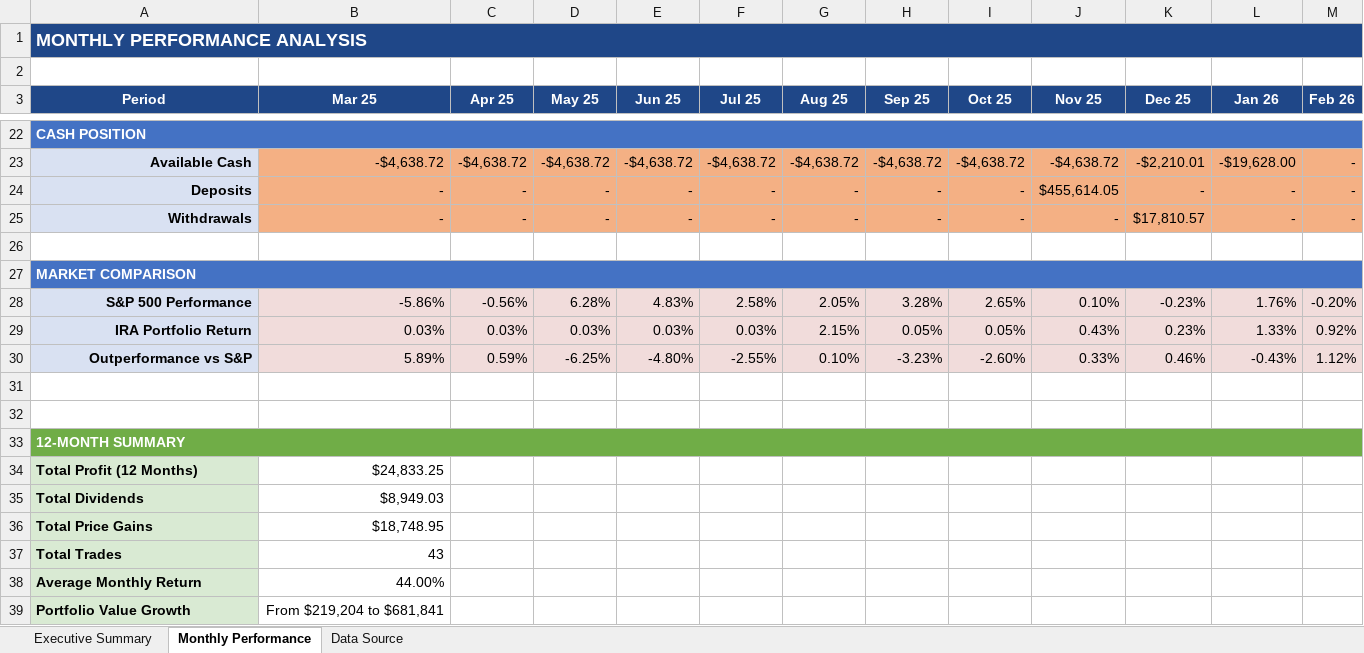
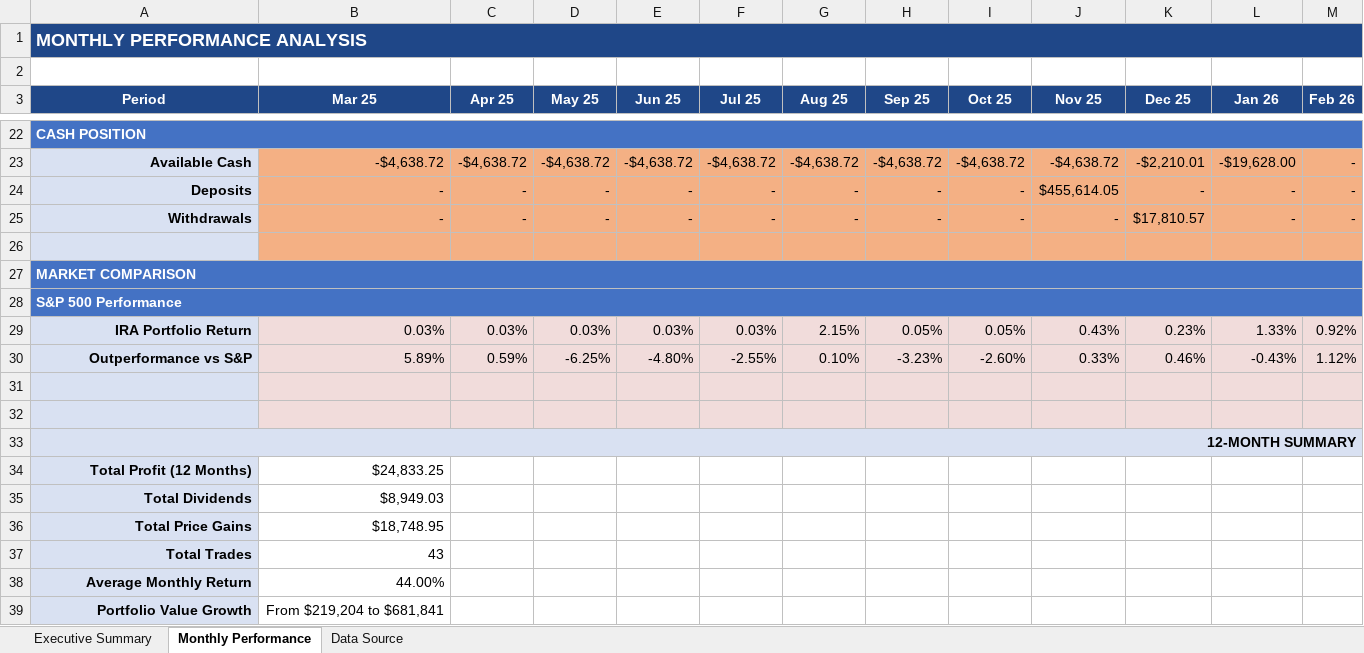
Before and after one commit to aladinz/portfolio_Excel_formatting, an Excel workbook: Portfolio Report - Traditional IRA Enhanced.xlsx, sheet Monthly Performance, drawn as a sheet; only a part is shown, gaps mark what is left out; values as stored, in another font and other column widths than the file's, no borders; the diff names each change by its address in the sheet, - before the commit and + after, or states it on an @@ line.

```diff
--- a/Portfolio Report - Traditional IRA Enhanced.xlsx (sheet Monthly Performance)
+++ b/Portfolio Report - Traditional IRA Enhanced.xlsx (sheet Monthly Performance)
-A26 fill: none
+A26 fill: #D9E1F2
-B26:M26 fill: none
+B26:M26 fill: #F4B084
@@ A28 fill: #D9E1F2 → #4472C4, text colour: black → #FFFFFF, alignment: right → left @@
+A28:M28 merged
-B28 (Mar 25): -5.86%
+B28 (Mar 25): (empty)
-B28:M28 fill: #F1DCDB
+B28:M28 fill: none
-C28 (Apr 25): -0.56%
+C28 (Apr 25): (empty)
-D28 (May 25): 6.28%
+D28 (May 25): (empty)
-E28 (Jun 25): 4.83%
+E28 (Jun 25): (empty)
-F28 (Jul 25): 2.58%
+F28 (Jul 25): (empty)
-G28 (Aug 25): 2.05%
+G28 (Aug 25): (empty)
-H28 (Sep 25): 3.28%
+H28 (Sep 25): (empty)
-I28 (Oct 25): 2.65%
+I28 (Oct 25): (empty)
-J28 (Nov 25): 0.10%
+J28 (Nov 25): (empty)
-K28 (Dec 25): -0.23%
+K28 (Dec 25): (empty)
-L28 (Jan 26): 1.76%
+L28 (Jan 26): (empty)
-M28 (Feb 26): -0.20%
+M28 (Feb 26): (empty)
-A31:A32 fill: none
+A31:A32 fill: #D9E1F2
-B31:M32 fill: none
+B31:M32 fill: #F1DCDB
-A33:A39 alignment: left
+A33:A39 alignment: right
@@ A33 fill: #70AD47 → #D9E1F2, text colour: #FFFFFF → black @@
-A34:A39 fill: #D9EAD3
+A34:A39 fill: #D9E1F2
```
Also changed, not shown: sheet Executive Summary, Portfolio report_Investment_07.02.2026.xlsx, Portfolio report_Rollover IRA_07.02.2026.xlsx, 8 other files.
